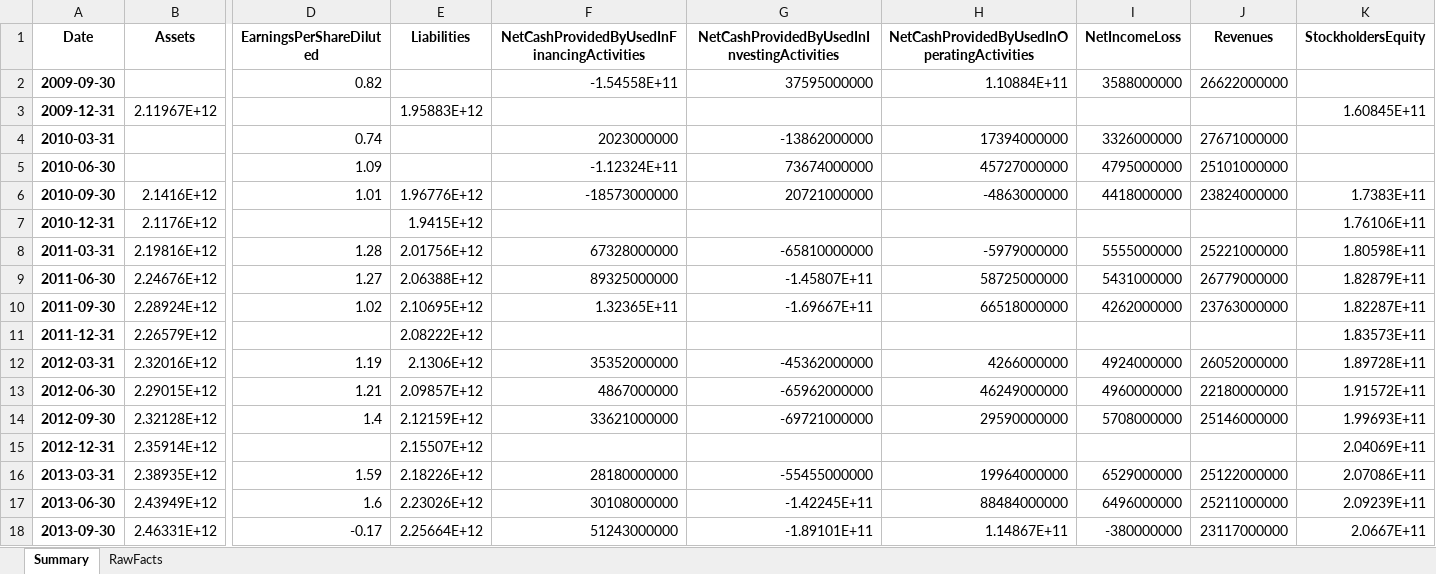
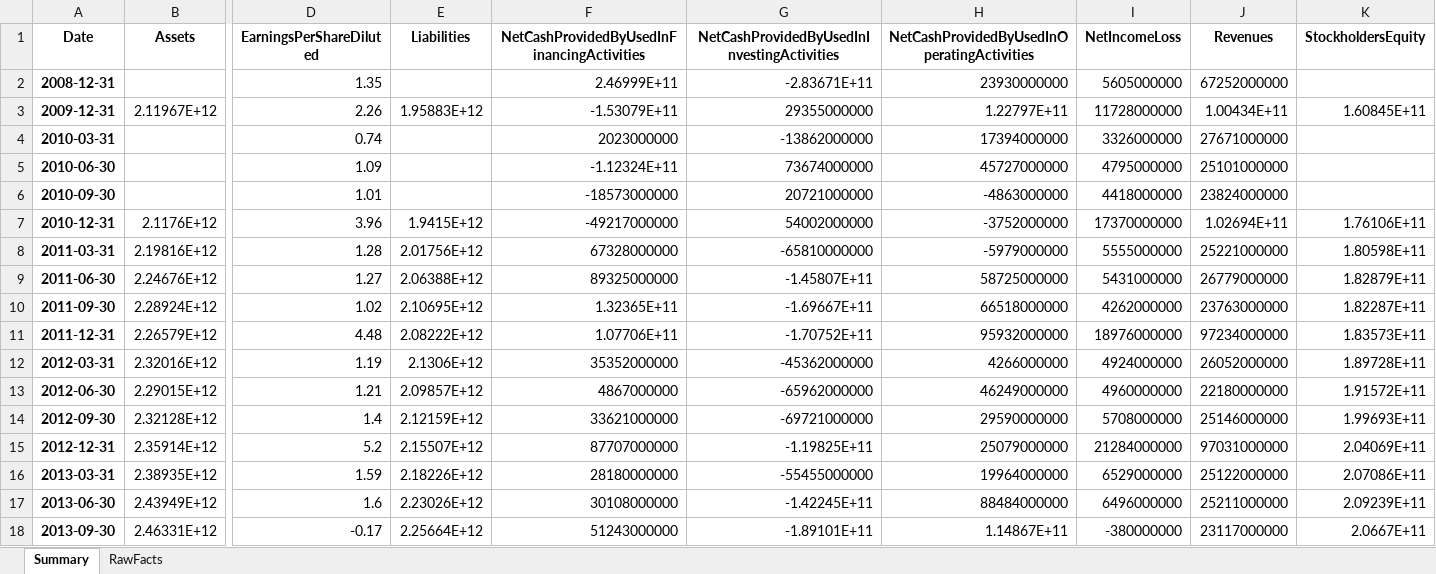
Before and after one commit to AlgoriThai07/Findeep, an Excel workbook: jp_morgan_10Q_full.xlsx, sheet Summary, drawn as a sheet; only a part is shown, gaps mark what is left out; values as stored, in another font and other column widths than the file's, no borders; removed rows and columns are numbered as before the commit, all else as after; rows hold the shown columns only; the diff covers the shown part only; the diff names each change by its address in the sheet, - before the commit and + after, or states it on an @@ line.

```diff
--- a/jp_morgan_10Q_full.xlsx (sheet Summary)
+++ b/jp_morgan_10Q_full.xlsx (sheet Summary)
-row 2: 2009-09-30 |  | 0.82 |  | -1.54558E+11 | 37595000000 | 1.10884E+11 | 3588000000 | 26622000000
+row 2: 2008-12-31 |  | 1.35 |  | 2.46999E+11 | -2.83671E+11 | 23930000000 | 5605000000 | 67252000000
-D3 (EarningsPerShareDiluted): (empty)
+D3 (EarningsPerShareDiluted): 2.26
-F3: (empty)
+F3: -1.53079E+11
-G3: (empty)
+G3: 29355000000
-H3: (empty)
+H3: 1.22797E+11
-I3 (NetIncomeLoss): (empty)
+I3 (NetIncomeLoss): 11728000000
-J3 (Revenues): (empty)
+J3 (Revenues): 1.00434E+11
-B6 (Assets): 2.1416E+12
+B6 (Assets): (empty)
-E6 (Liabilities): 1.96776E+12
+E6 (Liabilities): (empty)
-K6 (StockholdersEquity): 1.7383E+11
+K6 (StockholdersEquity): (empty)
-D7 (EarningsPerShareDiluted): (empty)
+D7 (EarningsPerShareDiluted): 3.96
-F7: (empty)
+F7: -49217000000
-G7: (empty)
+G7: 54002000000
-H7: (empty)
+H7: -3752000000
-I7 (NetIncomeLoss): (empty)
+I7 (NetIncomeLoss): 17370000000
-J7 (Revenues): (empty)
+J7 (Revenues): 1.02694E+11
-D11 (EarningsPerShareDiluted): (empty)
+D11 (EarningsPerShareDiluted): 4.48
-F11: (empty)
+F11: 1.07706E+11
-G11: (empty)
+G11: -1.70752E+11
-H11: (empty)
+H11: 95932000000
-I11 (NetIncomeLoss): (empty)
+I11 (NetIncomeLoss): 18976000000
-J11 (Revenues): (empty)
+J11 (Revenues): 97234000000
-D15 (EarningsPerShareDiluted): (empty)
+D15 (EarningsPerShareDiluted): 5.2
-F15: (empty)
+F15: 87707000000
-G15: (empty)
+G15: -1.19825E+11
-H15: (empty)
+H15: 25079000000
-I15 (NetIncomeLoss): (empty)
+I15 (NetIncomeLoss): 21284000000
-J15 (Revenues): (empty)
+J15 (Revenues): 97031000000
```
Also changed, not shown: 1 added row and 78 edited cells elsewhere in this sheet, sheet RawFacts, filtered_combined.xlsx, tesla_10Q.xlsx, 24 other files.
